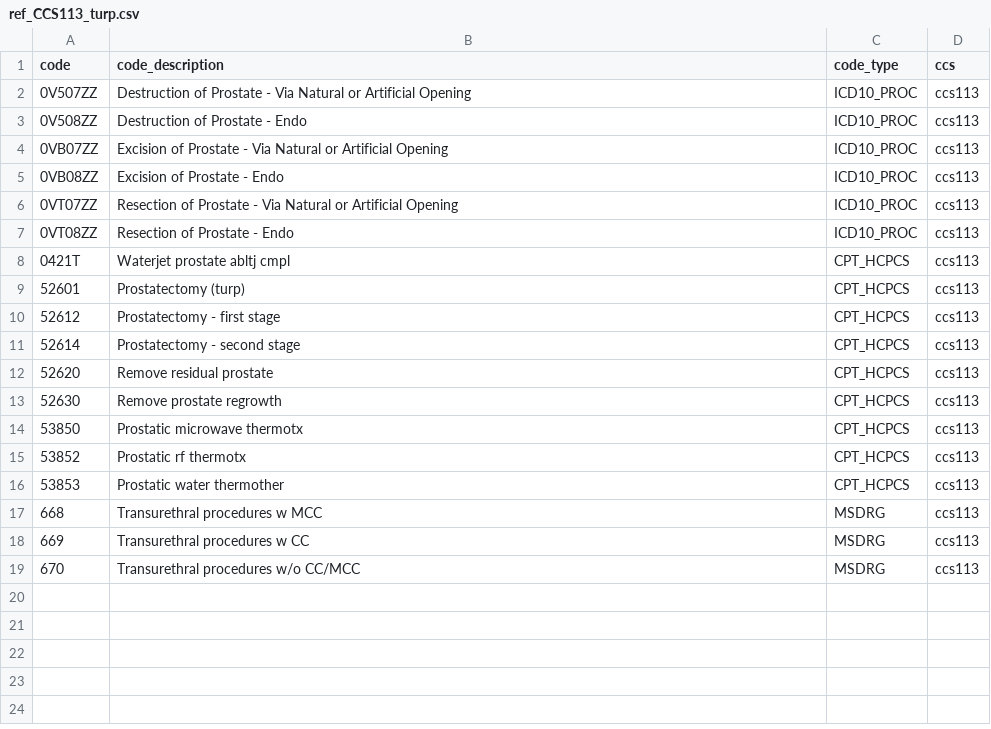
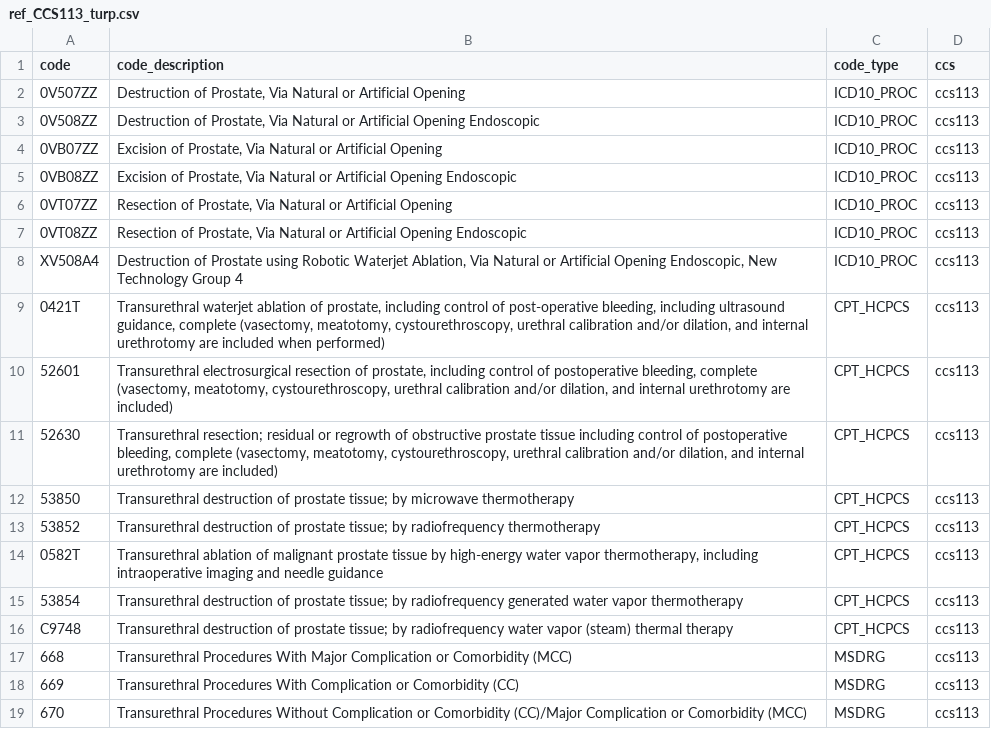
Before and after one commit to Milliman-PRM/preference-sensitive-surgery, a CSV file: ref_tables/ref_CCS113_turp.csv, drawn as a sheet.

```diff
--- a/ref_tables/ref_CCS113_turp.csv
+++ b/ref_tables/ref_CCS113_turp.csv
@@ -1,19 +1,19 @@
 code,code_description,code_type,ccs
-0V507ZZ,Destruction of Prostate - Via Natural or Artificial Opening,ICD10_PROC,ccs113
-0V508ZZ,Destruction of Prostate - Endo,ICD10_PROC,ccs113
-0VB07ZZ,Excision of Prostate - Via Natural or Artificial Opening,ICD10_PROC,ccs113
-0VB08ZZ,Excision of Prostate - Endo,ICD10_PROC,ccs113
-0VT07ZZ,Resection of Prostate - Via Natural or Artificial Opening,ICD10_PROC,ccs113
-0VT08ZZ,Resection of Prostate - Endo,ICD10_PROC,ccs113
-0421T,Waterjet prostate abltj cmpl,CPT_HCPCS,ccs113
-52601,Prostatectomy (turp),CPT_HCPCS,ccs113
-52612,Prostatectomy - first stage,CPT_HCPCS,ccs113
-52614,Prostatectomy - second stage,CPT_HCPCS,ccs113
-52620,Remove residual prostate,CPT_HCPCS,ccs113
-52630,Remove prostate regrowth,CPT_HCPCS,ccs113
-53850,Prostatic microwave thermotx,CPT_HCPCS,ccs113
-53852,Prostatic rf thermotx,CPT_HCPCS,ccs113
-53853,Prostatic water thermother,CPT_HCPCS,ccs113
-668,Transurethral procedures w MCC,MSDRG,ccs113
-669,Transurethral procedures w CC,MSDRG,ccs113
-670,Transurethral procedures w/o CC/MCC,MSDRG,ccs113
+0V507ZZ,"Destruction of Prostate, Via Natural or Artificial Opening",ICD10_PROC,ccs113
+0V508ZZ,"Destruction of Prostate, Via Natural or Artificial Opening Endoscopic",ICD10_PROC,ccs113
+0VB07ZZ,"Excision of Prostate, Via Natural or Artificial Opening",ICD10_PROC,ccs113
+0VB08ZZ,"Excision of Prostate, Via Natural or Artificial Opening Endoscopic",ICD10_PROC,ccs113
+0VT07ZZ,"Resection of Prostate, Via Natural or Artificial Opening",ICD10_PROC,ccs113
+0VT08ZZ,"Resection of Prostate, Via Natural or Artificial Opening Endoscopic",ICD10_PROC,ccs113
+XV508A4,"Destruction of Prostate using Robotic Waterjet Ablation, Via Natural or Artificial Opening Endoscopic, New Technology Group 4",ICD10_PROC,ccs113
+0421T,"Transurethral waterjet ablation of prostate, including control of post-operative bleeding, including ultrasound guidance, complete (vasectomy, meatotomy, cystourethroscopy, urethral calibration and/or dilation, and internal urethrotomy are included when performed)",CPT_HCPCS,ccs113
+52601,"Transurethral electrosurgical resection of prostate, including control of postoperative bleeding, complete (vasectomy, meatotomy, cystourethroscopy, urethral calibration and/or dilation, and internal urethrotomy are included)",CPT_HCPCS,ccs113
+52630,"Transurethral resection; residual or regrowth of obstructive prostate tissue including control of postoperative bleeding, complete (vasectomy, meatotomy, cystourethroscopy, urethral calibration and/or dilation, and internal urethrotomy are included)",CPT_HCPCS,ccs113
+53850,Transurethral destruction of prostate tissue; by microwave thermotherapy,CPT_HCPCS,ccs113
+53852,Transurethral destruction of prostate tissue; by radiofrequency thermotherapy,CPT_HCPCS,ccs113
+0582T,"Transurethral ablation of malignant prostate tissue by high-energy water vapor thermotherapy, including intraoperative imaging and needle guidance",CPT_HCPCS,ccs113
+53854,Transurethral destruction of prostate tissue; by radiofrequency generated water vapor thermotherapy,CPT_HCPCS,ccs113
+C9748,Transurethral destruction of prostate tissue; by radiofrequency water vapor (steam) thermal therapy,CPT_HCPCS,ccs113
+668,Transurethral Procedures With Major Complication or Comorbidity (MCC),MSDRG,ccs113
+669,Transurethral Procedures With Complication or Comorbidity (CC),MSDRG,ccs113
+670,Transurethral Procedures Without Complication or Comorbidity (CC)/Major Complication or Comorbidity (MCC),MSDRG,ccs113
```
Also changed, not shown: ref_tables/ref_CCS124_hysterectomy.csv, ref_tables/ref_CCS149_arthroscopy.csv, 12 other files.
